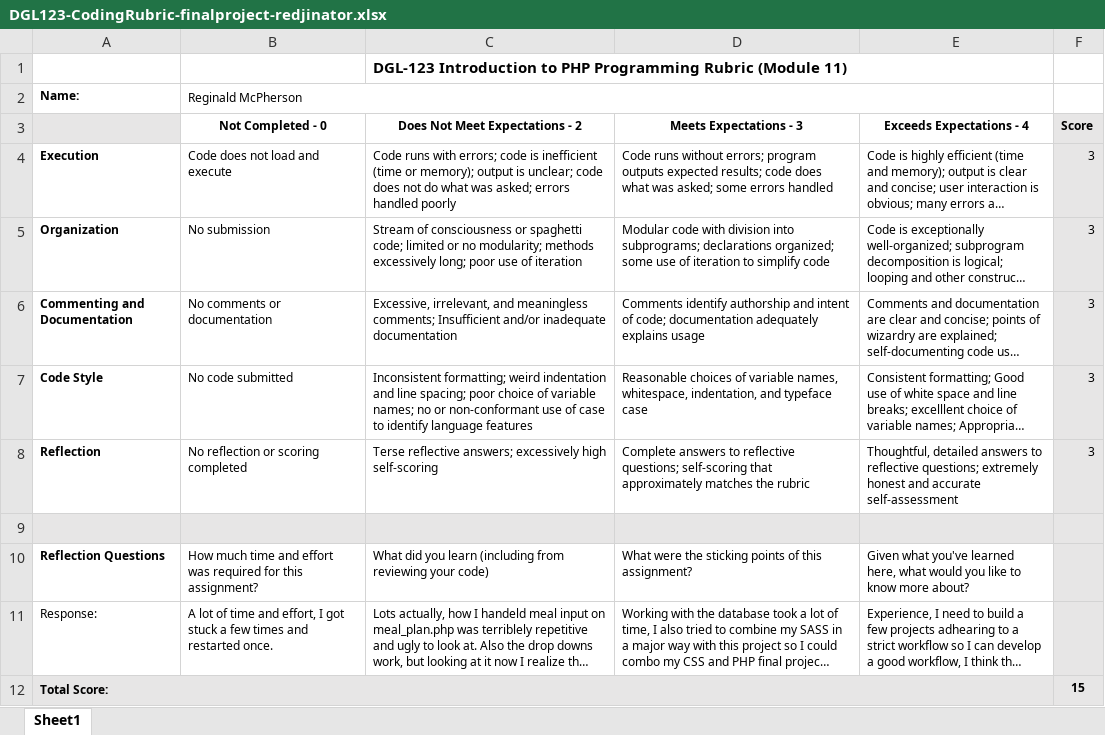
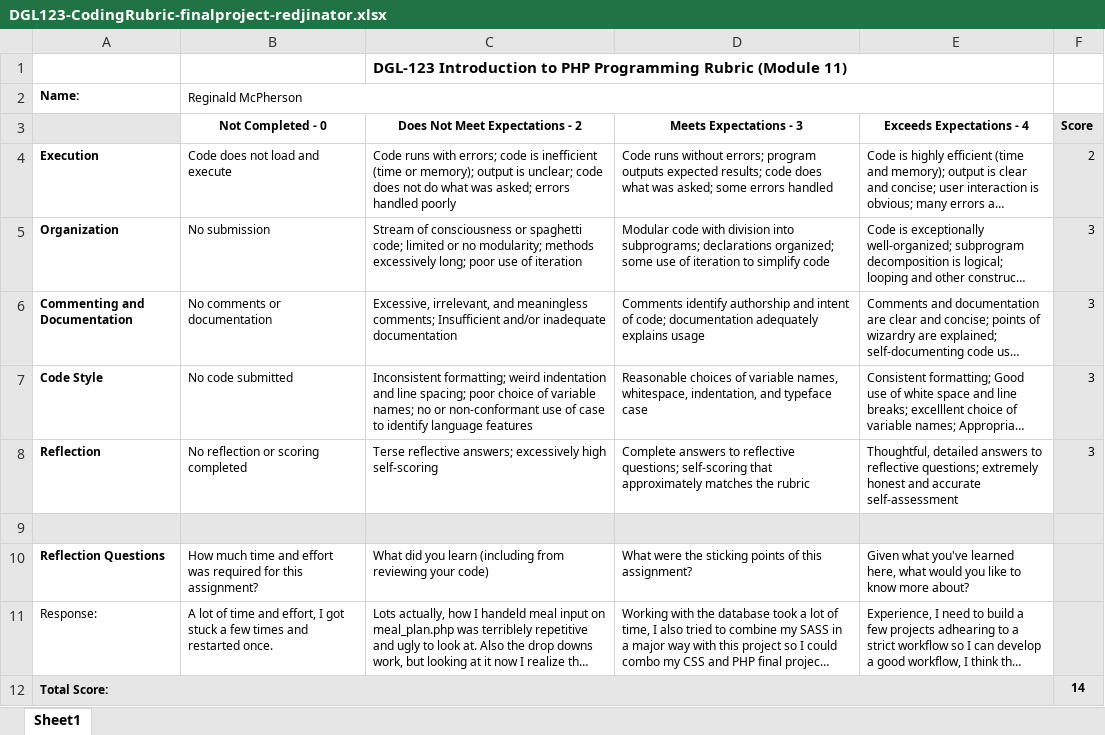
Before and after one commit to Redjinator/finalproject-php-Redjinator, an Excel workbook: DGL123-CodingRubric-finalproject-redjinator.xlsx, sheet Sheet1, drawn as a sheet; long unchanged cells end in …; values as stored, in another font and other column widths than the file's, no borders; the diff names each change by its address in the sheet, - before the commit and + after, or states it on an @@ line.

Commit message:
Add: screenshots of project and updated rubric

```diff
--- a/DGL123-CodingRubric-finalproject-redjinator.xlsx (sheet Sheet1)
+++ b/DGL123-CodingRubric-finalproject-redjinator.xlsx (sheet Sheet1)
-F4 (Score): 3
+F4 (Score): 2
-F12 (Score): 15
+F12 (Score): 14
```
Also changed, not shown: 15 other files.
